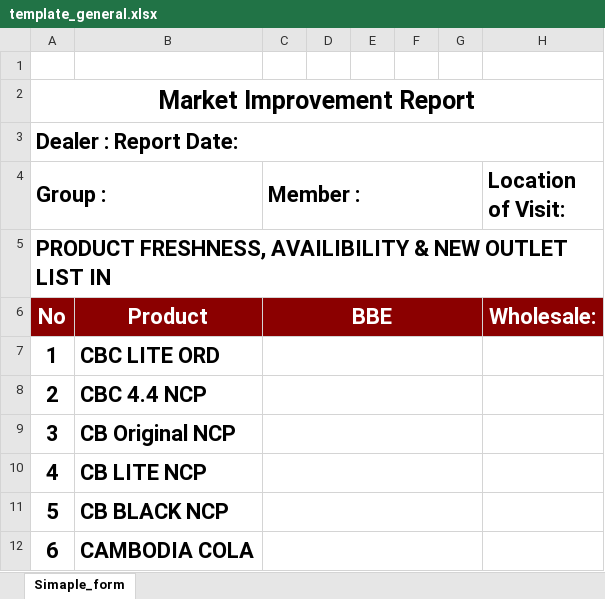
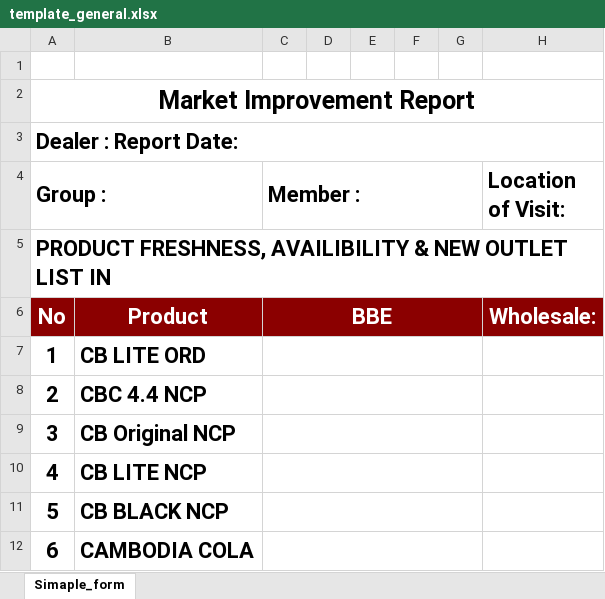
Before and after one commit to phearomITE/Market_Survey, an Excel workbook: templates/template_general.xlsx, sheet Simaple_form, drawn as a sheet; only a part is shown; values as stored, in another font and other column widths than the file's, no borders; charts and pictures not drawn; the diff names each change by its address in the sheet, - before the commit and + after, or states it on an @@ line.

```diff
--- a/templates/template_general.xlsx (sheet Simaple_form)
+++ b/templates/template_general.xlsx (sheet Simaple_form)
-B7: CBC LITE ORD
+B7: CB LITE ORD
```
Also changed, not shown: templates/template_by_dealer.xlsx, templates/template_channel_specialist.xlsx, 29 other files.
